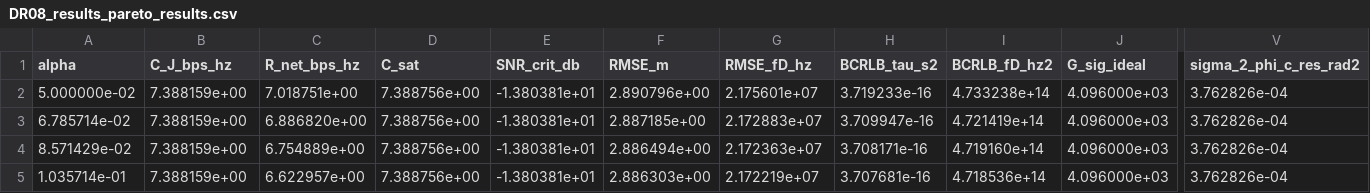
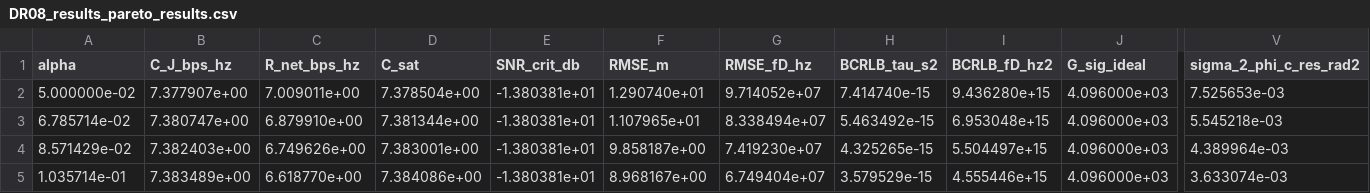
Before and after one commit to DQY-haofan/THz-ISL-ISAC-MIMO, a CSV file: results/DR08_results_pareto_results.csv, drawn as a sheet; only a part is shown, gaps mark what is left out; the diff covers the shown part only; the diff names each change by its address in the sheet, - before the commit and + after, or states it on an @@ line.

```diff
--- a/results/DR08_results_pareto_results.csv
+++ b/results/DR08_results_pareto_results.csv
-B2 (C_J_bps_hz): 7.388159e+00
+B2 (C_J_bps_hz): 7.377907e+00
-C2 (R_net_bps_hz): 7.018751e+00
+C2 (R_net_bps_hz): 7.009011e+00
-D2 (C_sat): 7.388756e+00
+D2 (C_sat): 7.378504e+00
-F2 (RMSE_m): 2.890796e+00
+F2 (RMSE_m): 1.290740e+01
-G2 (RMSE_fD_hz): 2.175601e+07
+G2 (RMSE_fD_hz): 9.714052e+07
-H2 (BCRLB_tau_s2): 3.719233e-16
+H2 (BCRLB_tau_s2): 7.414740e-15
-I2 (BCRLB_fD_hz2): 4.733238e+14
+I2 (BCRLB_fD_hz2): 9.436280e+15
-V2 (sigma_2_phi_c_res_rad2): 3.762826e-04
+V2 (sigma_2_phi_c_res_rad2): 7.525653e-03
-B3 (C_J_bps_hz): 7.388159e+00
+B3 (C_J_bps_hz): 7.380747e+00
-C3 (R_net_bps_hz): 6.886820e+00
+C3 (R_net_bps_hz): 6.879910e+00
-D3 (C_sat): 7.388756e+00
+D3 (C_sat): 7.381344e+00
-F3 (RMSE_m): 2.887185e+00
+F3 (RMSE_m): 1.107965e+01
-G3 (RMSE_fD_hz): 2.172883e+07
+G3 (RMSE_fD_hz): 8.338494e+07
-H3 (BCRLB_tau_s2): 3.709947e-16
+H3 (BCRLB_tau_s2): 5.463492e-15
-I3 (BCRLB_fD_hz2): 4.721419e+14
+I3 (BCRLB_fD_hz2): 6.953048e+15
-V3 (sigma_2_phi_c_res_rad2): 3.762826e-04
+V3 (sigma_2_phi_c_res_rad2): 5.545218e-03
-B4 (C_J_bps_hz): 7.388159e+00
+B4 (C_J_bps_hz): 7.382403e+00
-C4 (R_net_bps_hz): 6.754889e+00
+C4 (R_net_bps_hz): 6.749626e+00
-D4 (C_sat): 7.388756e+00
+D4 (C_sat): 7.383001e+00
-F4 (RMSE_m): 2.886494e+00
+F4 (RMSE_m): 9.858187e+00
-G4 (RMSE_fD_hz): 2.172363e+07
+G4 (RMSE_fD_hz): 7.419230e+07
-H4 (BCRLB_tau_s2): 3.708171e-16
+H4 (BCRLB_tau_s2): 4.325265e-15
-I4 (BCRLB_fD_hz2): 4.719160e+14
+I4 (BCRLB_fD_hz2): 5.504497e+15
-V4 (sigma_2_phi_c_res_rad2): 3.762826e-04
+V4 (sigma_2_phi_c_res_rad2): 4.389964e-03
-B5 (C_J_bps_hz): 7.388159e+00
+B5 (C_J_bps_hz): 7.383489e+00
-C5 (R_net_bps_hz): 6.622957e+00
+C5 (R_net_bps_hz): 6.618770e+00
-D5 (C_sat): 7.388756e+00
+D5 (C_sat): 7.384086e+00
-F5 (RMSE_m): 2.886303e+00
+F5 (RMSE_m): 8.968167e+00
-G5 (RMSE_fD_hz): 2.172219e+07
+G5 (RMSE_fD_hz): 6.749404e+07
-H5 (BCRLB_tau_s2): 3.707681e-16
+H5 (BCRLB_tau_s2): 3.579529e-15
-I5 (BCRLB_fD_hz2): 4.718536e+14
+I5 (BCRLB_fD_hz2): 4.555446e+15
-V5 (sigma_2_phi_c_res_rad2): 3.762826e-04
+V5 (sigma_2_phi_c_res_rad2): 3.633074e-03
```
Also changed, not shown: 88 edited cells elsewhere in this file, results/DR08_results_snr_sweep.csv, 7 other files.
